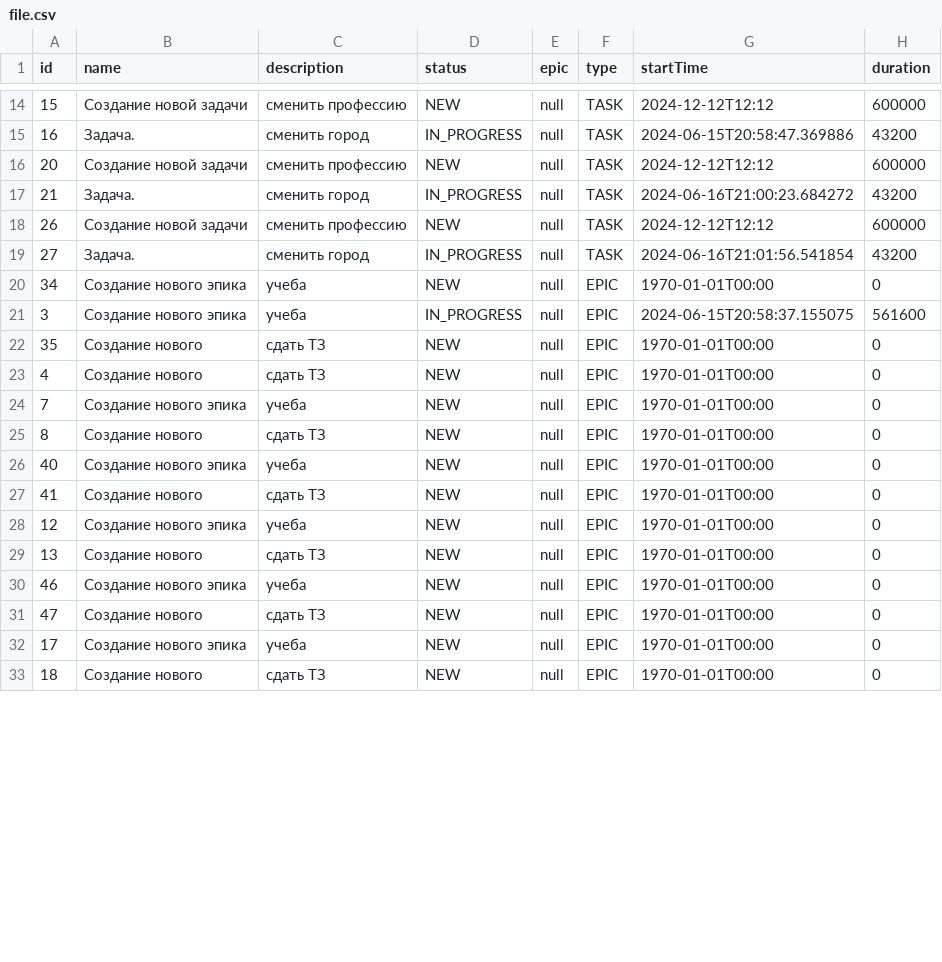
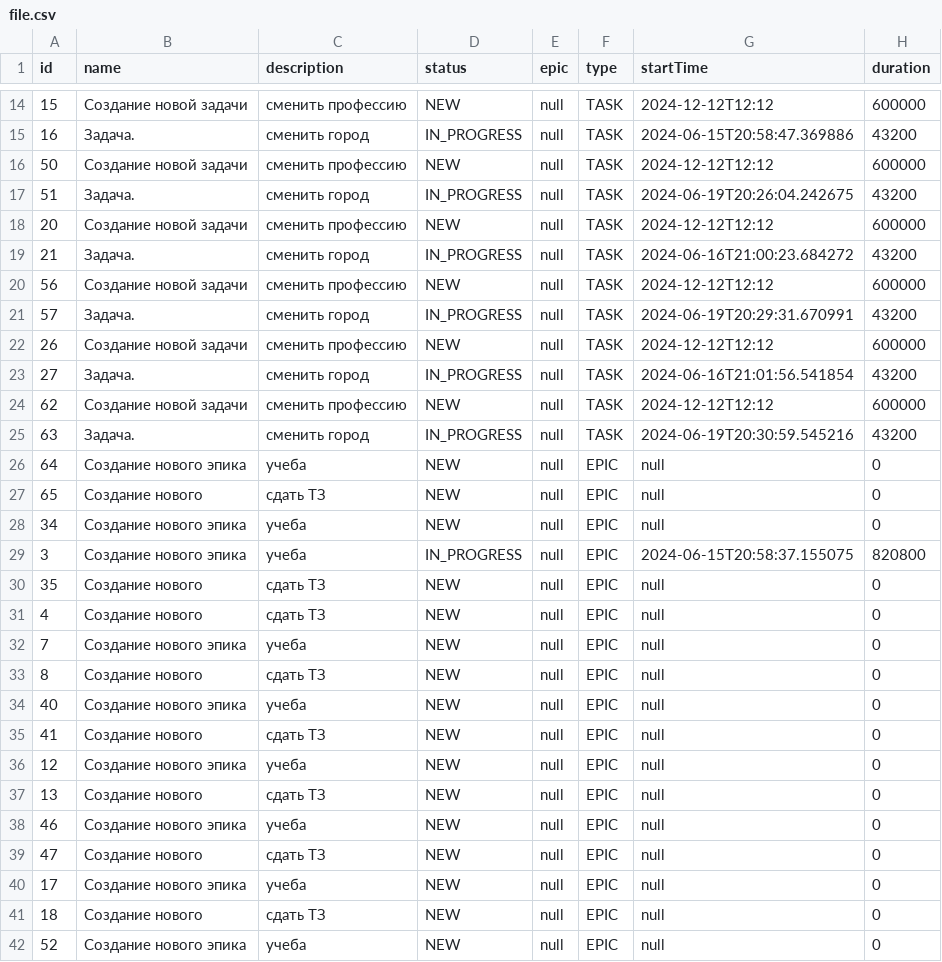
Before and after one commit to kuchtevich/java-kanban, a CSV file: resourse/file.csv, drawn as a sheet; only a part is shown, gaps mark what is left out; the diff covers the shown part only.

```diff
--- a/resourse/file.csv
+++ b/resourse/file.csv
@@ -15,19 +15,28 @@ id,name,description,status,epic,type, startTime, duration,
 16,Задача.,сменить город,IN_PROGRESS,null,TASK,2024-06-15T20:58:47.369886,43200,
+50,Cоздание новой задачи,сменить профессию,NEW,null,TASK,2024-12-12T12:12,600000,
+51,Задача.,сменить город,IN_PROGRESS,null,TASK,2024-06-19T20:26:04.242675,43200,
 20,Cоздание новой задачи,сменить профессию,NEW,null,TASK,2024-12-12T12:12,600000,
 21,Задача.,сменить город,IN_PROGRESS,null,TASK,2024-06-16T21:00:23.684272,43200,
+56,Cоздание новой задачи,сменить профессию,NEW,null,TASK,2024-12-12T12:12,600000,
+57,Задача.,сменить город,IN_PROGRESS,null,TASK,2024-06-19T20:29:31.670991,43200,
 26,Cоздание новой задачи,сменить профессию,NEW,null,TASK,2024-12-12T12:12,600000,
 27,Задача.,сменить город,IN_PROGRESS,null,TASK,2024-06-16T21:01:56.541854,43200,
-34,Создание нового эпика,учеба,NEW,null,EPIC,1970-01-01T00:00,0,
-3,Создание нового эпика,учеба,IN_PROGRESS,null,EPIC,2024-06-15T20:58:37.155075,561600,
-35,Создание нового,сдать ТЗ,NEW,null,EPIC,1970-01-01T00:00,0,
-4,Создание нового,сдать ТЗ,NEW,null,EPIC,1970-01-01T00:00,0,
-7,Создание нового эпика,учеба,NEW,null,EPIC,1970-01-01T00:00,0,
-8,Создание нового,сдать ТЗ,NEW,null,EPIC,1970-01-01T00:00,0,
-40,Создание нового эпика,учеба,NEW,null,EPIC,1970-01-01T00:00,0,
-41,Создание нового,сдать ТЗ,NEW,null,EPIC,1970-01-01T00:00,0,
-12,Создание нового эпика,учеба,NEW,null,EPIC,1970-01-01T00:00,0,
-13,Создание нового,сдать ТЗ,NEW,null,EPIC,1970-01-01T00:00,0,
-46,Создание нового эпика,учеба,NEW,null,EPIC,1970-01-01T00:00,0,
-47,Создание нового,сдать ТЗ,NEW,null,EPIC,1970-01-01T00:00,0,
-17,Создание нового эпика,учеба,NEW,null,EPIC,1970-01-01T00:00,0,
-18,Создание нового,сдать ТЗ,NEW,null,EPIC,1970-01-01T00:00,0,
+62,Cоздание новой задачи,сменить профессию,NEW,null,TASK,2024-12-12T12:12,600000,
+63,Задача.,сменить город,IN_PROGRESS,null,TASK,2024-06-19T20:30:59.545216,43200,
+64,Создание нового эпика,учеба,NEW,null,EPIC,null,0,
+65,Создание нового,сдать ТЗ,NEW,null,EPIC,null,0,
+34,Создание нового эпика,учеба,NEW,null,EPIC,null,0,
+3,Создание нового эпика,учеба,IN_PROGRESS,null,EPIC,2024-06-15T20:58:37.155075,820800,
+35,Создание нового,сдать ТЗ,NEW,null,EPIC,null,0,
+4,Создание нового,сдать ТЗ,NEW,null,EPIC,null,0,
+7,Создание нового эпика,учеба,NEW,null,EPIC,null,0,
+8,Создание нового,сдать ТЗ,NEW,null,EPIC,null,0,
+40,Создание нового эпика,учеба,NEW,null,EPIC,null,0,
+41,Создание нового,сдать ТЗ,NEW,null,EPIC,null,0,
+12,Создание нового эпика,учеба,NEW,null,EPIC,null,0,
+13,Создание нового,сдать ТЗ,NEW,null,EPIC,null,0,
+46,Создание нового эпика,учеба,NEW,null,EPIC,null,0,
+47,Создание нового,сдать ТЗ,NEW,null,EPIC,null,0,
+17,Создание нового эпика,учеба,NEW,null,EPIC,null,0,
+18,Создание нового,сдать ТЗ,NEW,null,EPIC,null,0,
+52,Создание нового эпика,учеба,NEW,null,EPIC,null,0,
```
Also changed, not shown: 9 added rows and 4 edited cells elsewhere in this file, 4 other files.
